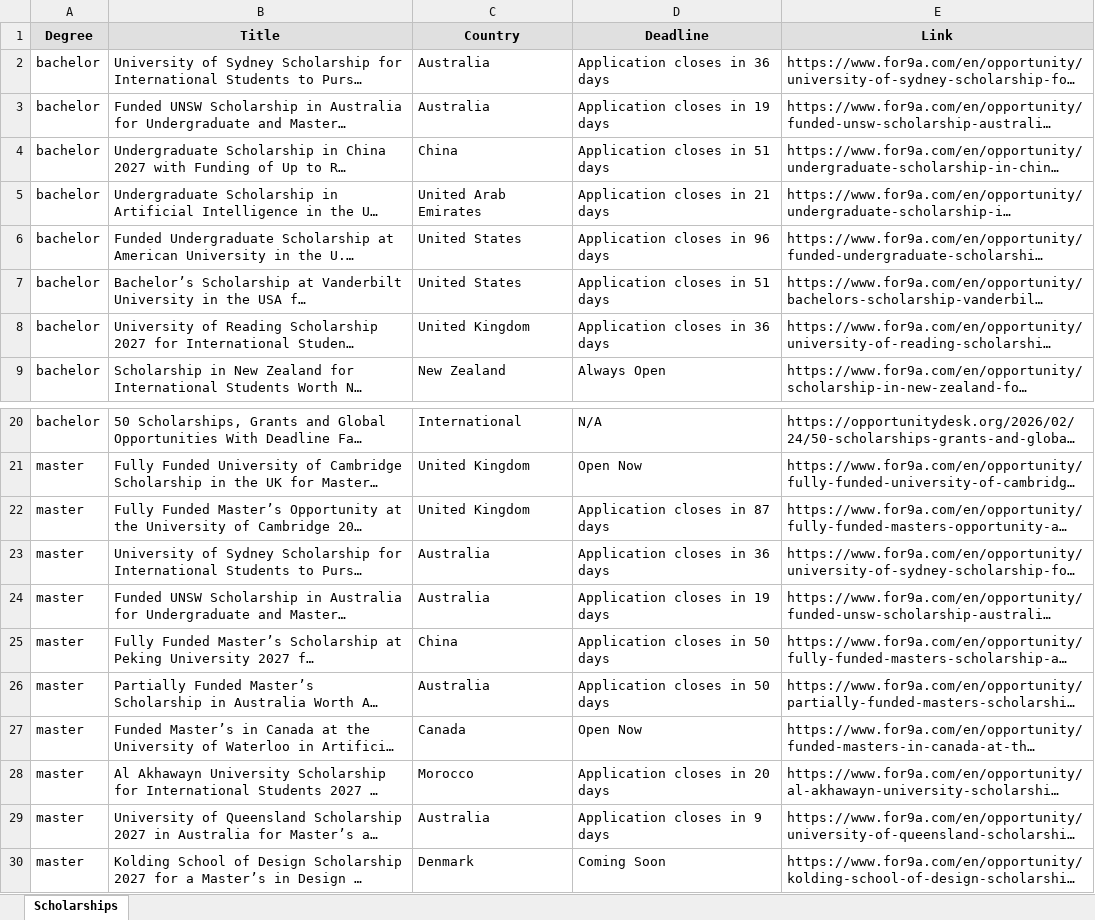
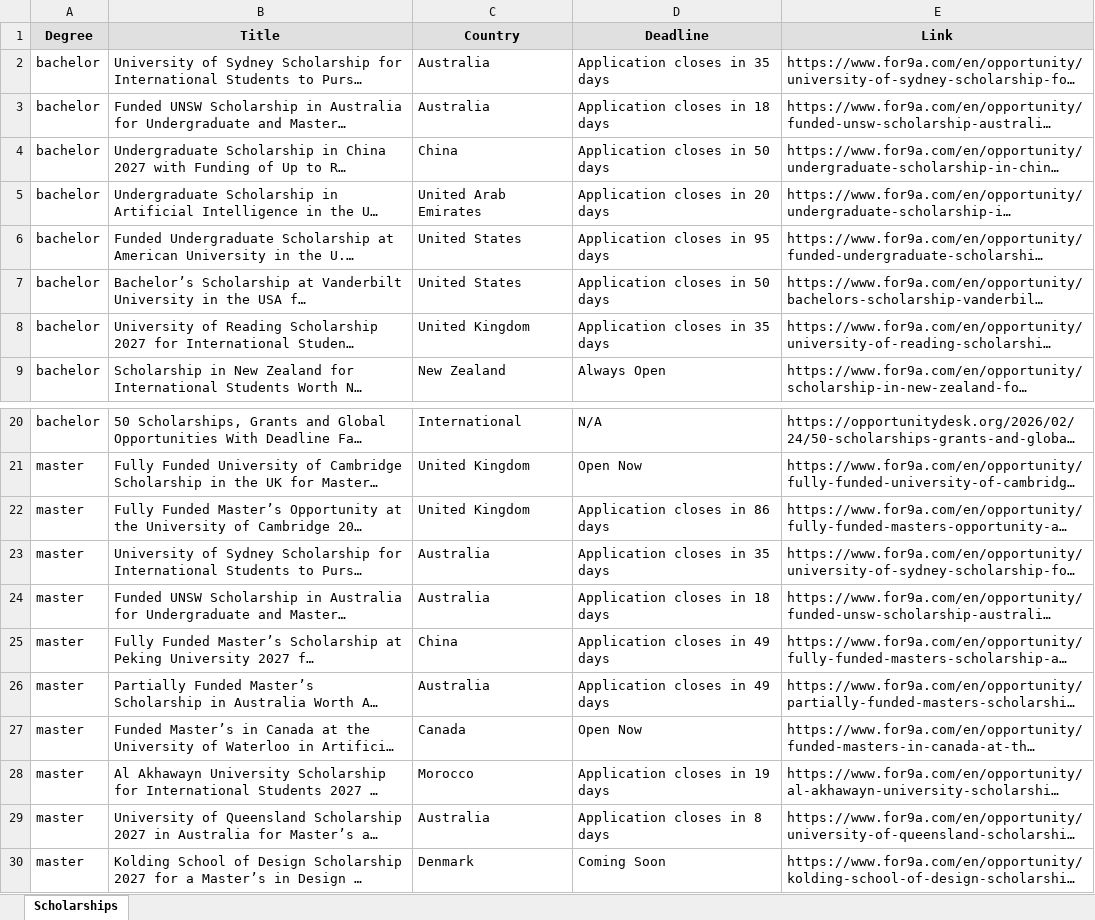
Before and after one commit to habibamer/scholarship-aggregator, an Excel workbook: scholarships.xlsx, sheet Scholarships, drawn as a sheet; only a part is shown, gaps mark what is left out; long unchanged cells end in …; values as stored, in another font and other column widths than the file's, no borders; the diff covers the shown part only; the diff names each change by its address in the sheet, - before the commit and + after, or states it on an @@ line.

```diff
--- a/scholarships.xlsx (sheet Scholarships)
+++ b/scholarships.xlsx (sheet Scholarships)
-D2 (Deadline): Application closes in 36 days
+D2 (Deadline): Application closes in 35 days
-D3 (Deadline): Application closes in 19 days
+D3 (Deadline): Application closes in 18 days
-D4 (Deadline): Application closes in 51 days
+D4 (Deadline): Application closes in 50 days
-D5 (Deadline): Application closes in 21 days
+D5 (Deadline): Application closes in 20 days
-D6 (Deadline): Application closes in 96 days
+D6 (Deadline): Application closes in 95 days
-D7 (Deadline): Application closes in 51 days
+D7 (Deadline): Application closes in 50 days
-D8 (Deadline): Application closes in 36 days
+D8 (Deadline): Application closes in 35 days
-D22 (Deadline): Application closes in 87 days
+D22 (Deadline): Application closes in 86 days
-D23 (Deadline): Application closes in 36 days
+D23 (Deadline): Application closes in 35 days
-D24 (Deadline): Application closes in 19 days
+D24 (Deadline): Application closes in 18 days
-D25:D26 (Deadline): Application closes in 50 days
+D25:D26 (Deadline): Application closes in 49 days
-D28 (Deadline): Application closes in 20 days
+D28 (Deadline): Application closes in 19 days
-D29 (Deadline): Application closes in 9 days
+D29 (Deadline): Application closes in 8 days
```
Also changed, not shown: 6 edited cells elsewhere in this sheet, 1 other file.
